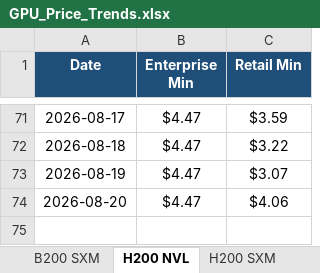
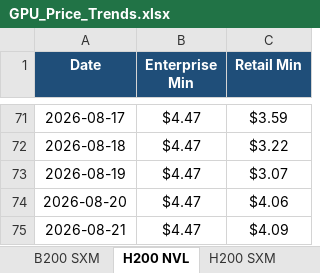
Before and after one commit to ethan2geng/Daily-GPU, an Excel workbook: output/GPU_Price_Trends.xlsx, sheet H200 NVL, drawn as a sheet; only a part is shown, gaps mark what is left out; values as stored, in another font and other column widths than the file's, no borders; charts and pictures not drawn; the diff names each change by its address in the sheet, - before the commit and + after, or states it on an @@ line.

```diff
--- a/output/GPU_Price_Trends.xlsx (sheet H200 NVL)
+++ b/output/GPU_Price_Trends.xlsx (sheet H200 NVL)
+row 75: 2026-08-21 | $4.47 | $4.09
```
Also changed, not shown: sheet H100 SXM5, sheet L40S, sheet H200 SXM, sheet B200 SXM, sheet GH200 Grace Hopper, sheet H100 NVL, 5 more sheets, charts or pictures, 3 other files.
